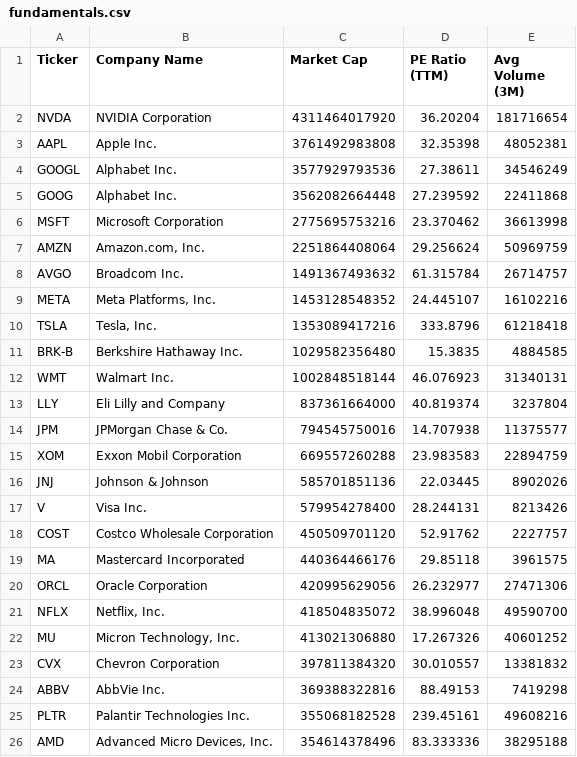
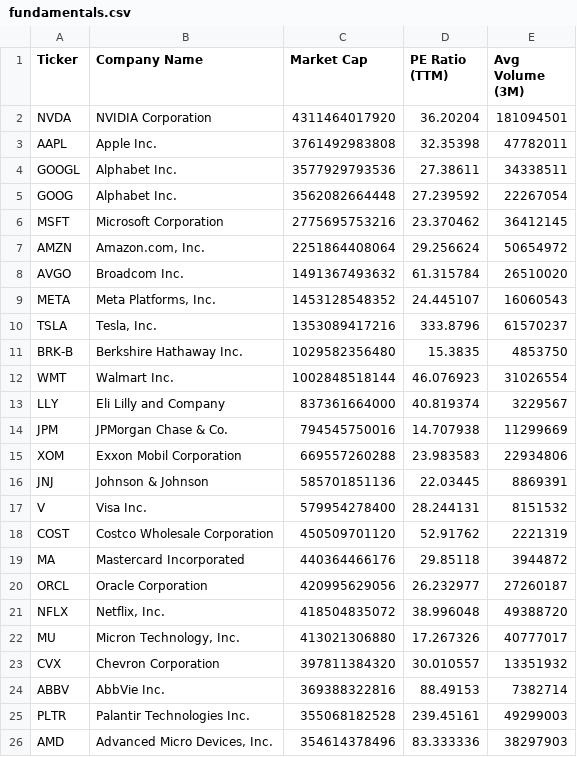
Before and after one commit to NK-Mikey/Stock-Market-Dashboard, a CSV file: data/fundamentals.csv, drawn as a sheet.

```diff
--- a/data/fundamentals.csv
+++ b/data/fundamentals.csv
@@ -1,26 +1,26 @@
 Ticker,Company Name,Market Cap,PE Ratio (TTM),Avg Volume (3M)
-NVDA,NVIDIA Corporation,4311464017920,36.20204,181716654
-AAPL,Apple Inc.,3761492983808,32.35398,48052381
-GOOGL,Alphabet Inc.,3577929793536,27.38611,34546249
-GOOG,Alphabet Inc.,3562082664448,27.239592,22411868
-MSFT,Microsoft Corporation,2775695753216,23.370462,36613998
-AMZN,"Amazon.com, Inc.",2251864408064,29.256624,50969759
-AVGO,Broadcom Inc.,1491367493632,61.315784,26714757
-META,"Meta Platforms, Inc.",1453128548352,24.445107,16102216
-TSLA,"Tesla, Inc.",1353089417216,333.8796,61218418
-BRK-B,Berkshire Hathaway Inc.,1029582356480,15.3835,4884585
-WMT,Walmart Inc.,1002848518144,46.076923,31340131
-LLY,Eli Lilly and Company,837361664000,40.819374,3237804
-JPM,JPMorgan Chase & Co.,794545750016,14.707938,11375577
-XOM,Exxon Mobil Corporation,669557260288,23.983583,22894759
-JNJ,Johnson & Johnson,585701851136,22.03445,8902026
-V,Visa Inc.,579954278400,28.244131,8213426
-COST,Costco Wholesale Corporation,450509701120,52.91762,2227757
-MA,Mastercard Incorporated,440364466176,29.85118,3961575
-ORCL,Oracle Corporation,420995629056,26.232977,27471306
-NFLX,"Netflix, Inc.",418504835072,38.996048,49590700
-MU,"Micron Technology, Inc.",413021306880,17.267326,40601252
-CVX,Chevron Corporation,397811384320,30.010557,13381832
-ABBV,AbbVie Inc.,369388322816,88.49153,7419298
-PLTR,Palantir Technologies Inc.,355068182528,239.45161,49608216
-AMD,"Advanced Micro Devices, Inc.",354614378496,83.333336,38295188
+NVDA,NVIDIA Corporation,4311464017920,36.20204,181094501
+AAPL,Apple Inc.,3761492983808,32.35398,47782011
+GOOGL,Alphabet Inc.,3577929793536,27.38611,34338511
+GOOG,Alphabet Inc.,3562082664448,27.239592,22267054
+MSFT,Microsoft Corporation,2775695753216,23.370462,36412145
+AMZN,"Amazon.com, Inc.",2251864408064,29.256624,50654972
+AVGO,Broadcom Inc.,1491367493632,61.315784,26510020
+META,"Meta Platforms, Inc.",1453128548352,24.445107,16060543
+TSLA,"Tesla, Inc.",1353089417216,333.8796,61570237
+BRK-B,Berkshire Hathaway Inc.,1029582356480,15.3835,4853750
+WMT,Walmart Inc.,1002848518144,46.076923,31026554
+LLY,Eli Lilly and Company,837361664000,40.819374,3229567
+JPM,JPMorgan Chase & Co.,794545750016,14.707938,11299669
+XOM,Exxon Mobil Corporation,669557260288,23.983583,22934806
+JNJ,Johnson & Johnson,585701851136,22.03445,8869391
+V,Visa Inc.,579954278400,28.244131,8151532
+COST,Costco Wholesale Corporation,450509701120,52.91762,2221319
+MA,Mastercard Incorporated,440364466176,29.85118,3944872
+ORCL,Oracle Corporation,420995629056,26.232977,27260187
+NFLX,"Netflix, Inc.",418504835072,38.996048,49388720
+MU,"Micron Technology, Inc.",413021306880,17.267326,40777017
+CVX,Chevron Corporation,397811384320,30.010557,13351932
+ABBV,AbbVie Inc.,369388322816,88.49153,7382714
+PLTR,Palantir Technologies Inc.,355068182528,239.45161,49299003
+AMD,"Advanced Micro Devices, Inc.",354614378496,83.333336,38297903
```
Also changed, not shown: 1 other file.
